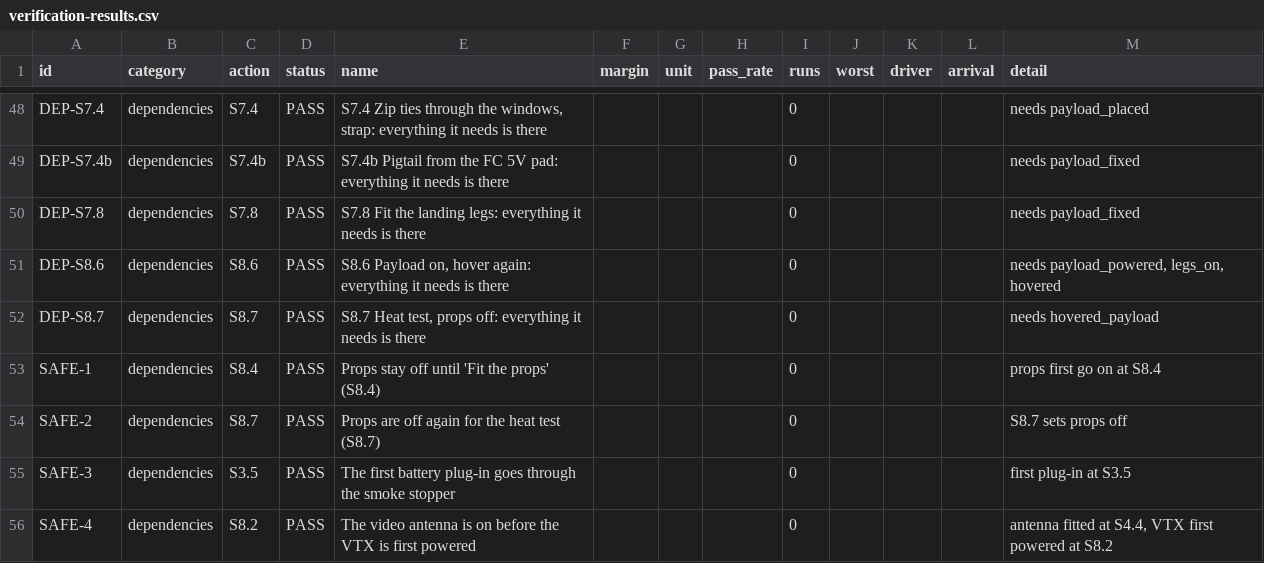
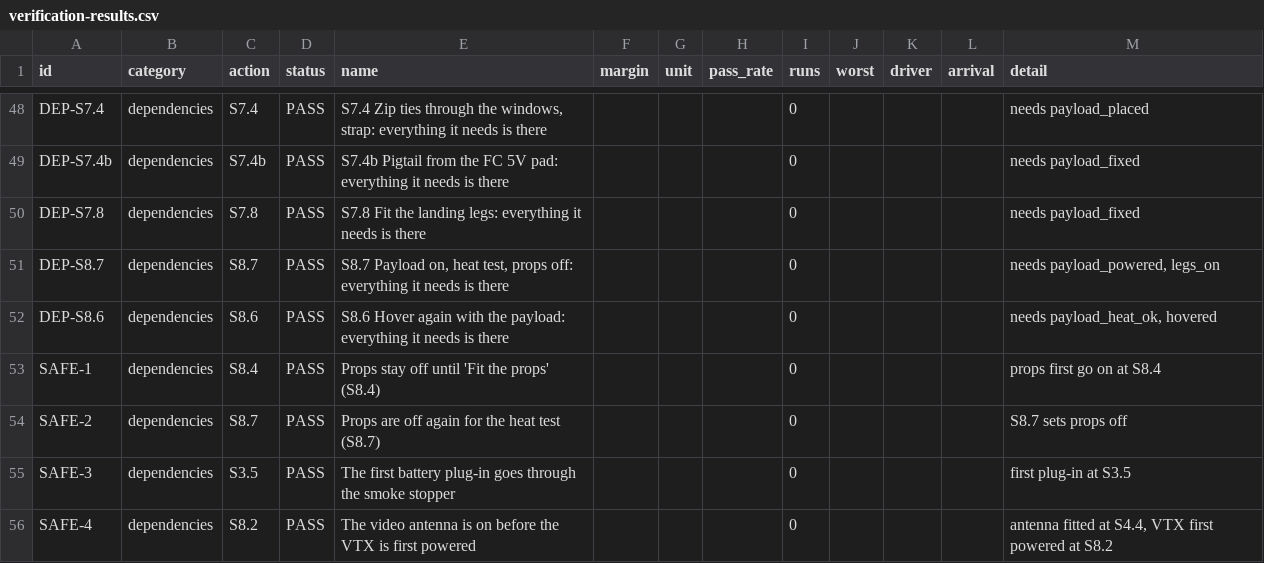
Before and after one commit to AlbertanCoder/build-guide, a CSV file: docs/build-truth/verification-results.csv, drawn as a sheet; only a part is shown, gaps mark what is left out.

```diff
--- a/docs/build-truth/verification-results.csv
+++ b/docs/build-truth/verification-results.csv
@@ -50,4 +50,4 @@ DEP-S7.4b,dependencies,S7.4b,PASS,S7.4b Pigtail from the FC 5V pad: everything i
 DEP-S7.8,dependencies,S7.8,PASS,S7.8 Fit the landing legs: everything it needs is there,,,,0,,,,needs payload_fixed
-DEP-S8.6,dependencies,S8.6,PASS,"S8.6 Payload on, hover again: everything it needs is there",,,,0,,,,"needs payload_powered, legs_on, hovered"
-DEP-S8.7,dependencies,S8.7,PASS,"S8.7 Heat test, props off: everything it needs is there",,,,0,,,,needs hovered_payload
+DEP-S8.7,dependencies,S8.7,PASS,"S8.7 Payload on, heat test, props off: everything it needs is there",,,,0,,,,"needs payload_powered, legs_on"
+DEP-S8.6,dependencies,S8.6,PASS,S8.6 Hover again with the payload: everything it needs is there,,,,0,,,,"needs payload_heat_ok, hovered"
 SAFE-1,dependencies,S8.4,PASS,Props stay off until 'Fit the props' (S8.4),,,,0,,,,props first go on at S8.4
```
Also changed, not shown: 7 other files.
